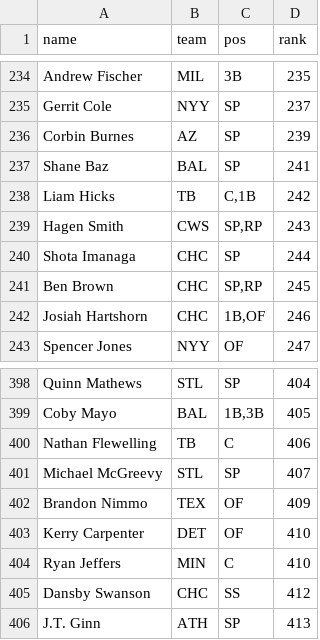
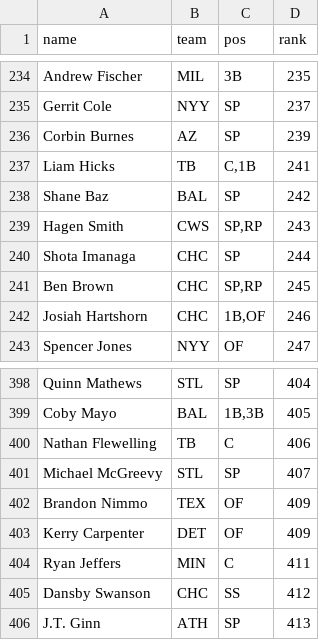
Before and after one commit to kyeill/dynasty, a CSV file: lastgood/mlb_hkb.csv, drawn as a sheet; only a part is shown, gaps mark what is left out.

```diff
--- a/lastgood/mlb_hkb.csv
+++ b/lastgood/mlb_hkb.csv
@@ -236,4 +236,4 @@ Gerrit Cole,NYY,SP,237
 Corbin Burnes,AZ,SP,239
-Shane Baz,BAL,SP,241
-Liam Hicks,TB,"C,1B",242
+Liam Hicks,TB,"C,1B",241
+Shane Baz,BAL,SP,242
 Hagen Smith,CWS,"SP,RP",243
@@ -402,4 +402,4 @@ Michael McGreevy,STL,SP,407
 Brandon Nimmo,TEX,OF,409
-Kerry Carpenter,DET,OF,410
-Ryan Jeffers,MIN,C,410
+Kerry Carpenter,DET,OF,409
+Ryan Jeffers,MIN,C,411
 Dansby Swanson,CHC,SS,412
```
Also changed, not shown: lastgood/nba_authority.csv, lastgood/nfl_authority.csv, 14 other files.
